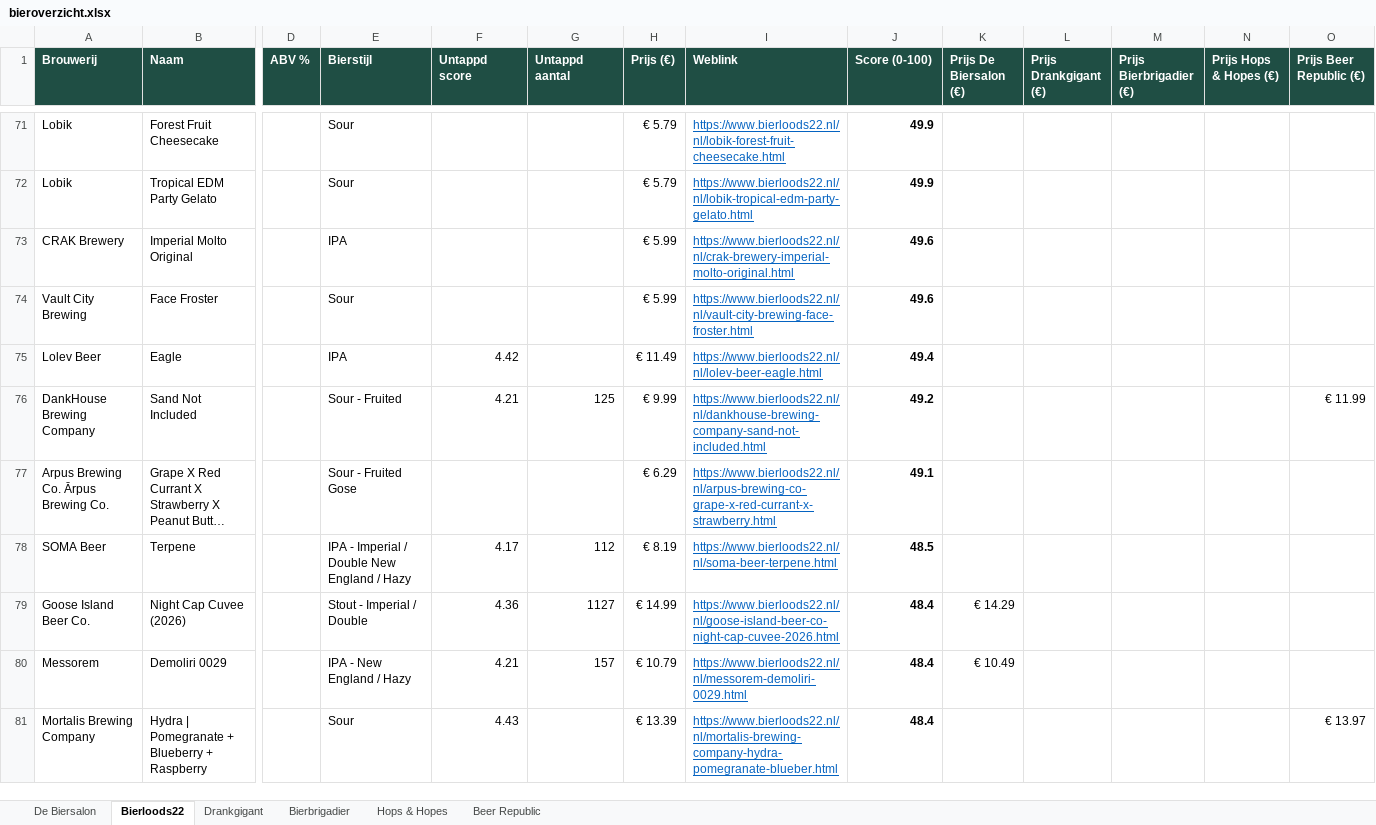
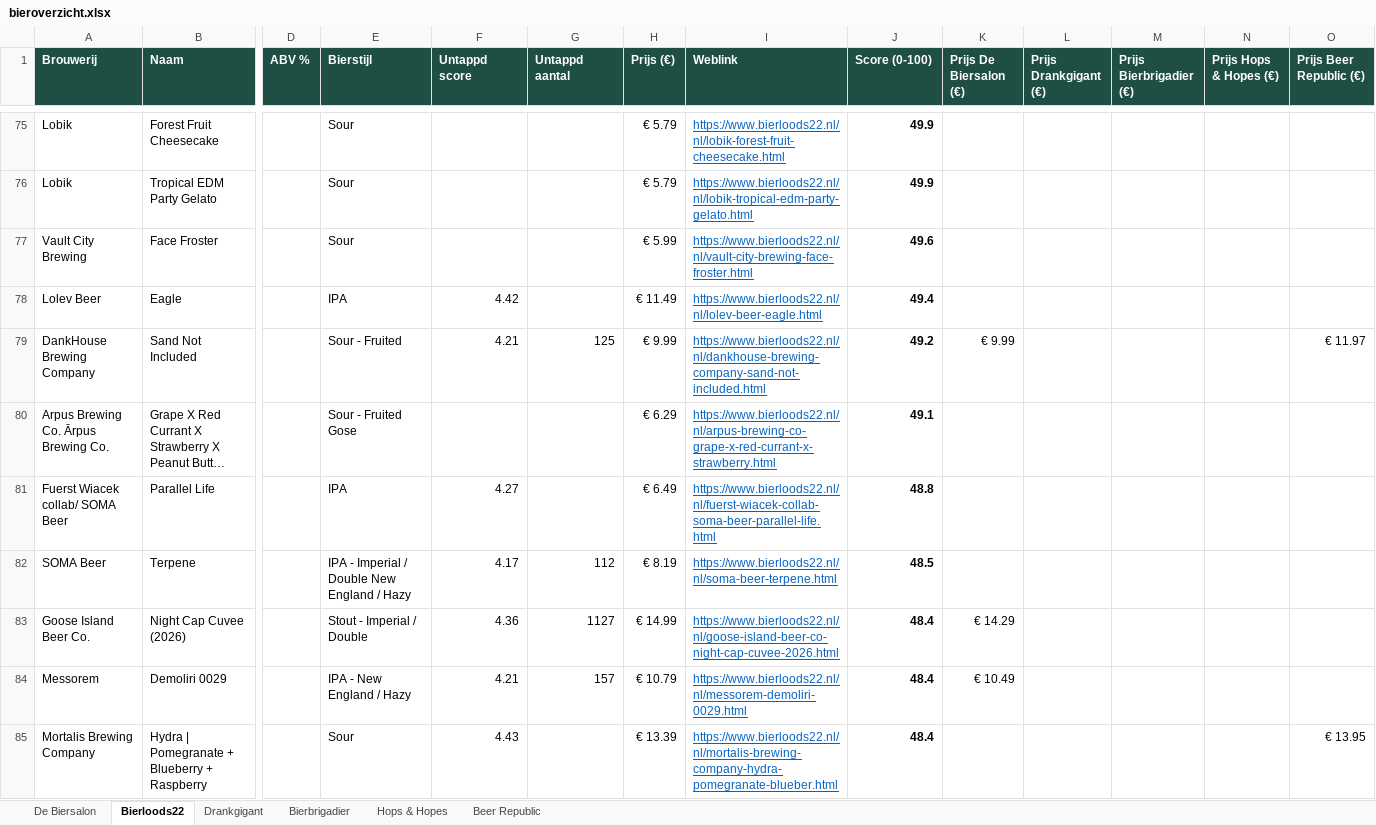
Before and after one commit to RdG-Bier/DeBierScraper, an Excel workbook: docs/bieroverzicht.xlsx, sheet Bierloods22, drawn as a sheet; only a part is shown, gaps mark what is left out; long unchanged cells end in …; values as stored, in another font and other column widths than the file's, no borders; conditional formats not drawn; removed rows and columns are numbered as before the commit, all else as after; rows hold the shown columns only; the diff covers the shown part only; the diff names each change by its address in the sheet, - before the commit and + after, or states it on an @@ line.

```diff
--- a/docs/bieroverzicht.xlsx (sheet Bierloods22)
+++ b/docs/bieroverzicht.xlsx (sheet Bierloods22)
-row 73: CRAK Brewery | Imperial Molto Original |  | IPA |  |  | € 5.99 | https://www.bierloods22.nl/nl/crak-brewery-imperial-molto-original.html | 49.6
-K79 (Prijs De Biersalon (€)): (empty)
+K79 (Prijs De Biersalon (€)): € 9.99
-O79 (Prijs Beer Republic (€)): € 11.99
+O79 (Prijs Beer Republic (€)): € 11.97
+row 81: Fuerst Wiacek collab/ SOMA Beer | Parallel Life |  | IPA | 4.27 |  | € 6.49 | https://www.bierloods22.nl/nl/fuerst-wiacek-collab-soma-beer-parallel-life.html | 48.8
-O85 (Prijs Beer Republic (€)): € 13.97
+O85 (Prijs Beer Republic (€)): € 13.95
```
Also changed, not shown: 20 added rows, 15 removed rows and 28 edited cells elsewhere in this sheet, sheet De Biersalon, sheet Beer Republic, sheet Bierbrigadier, sheet Hops & Hopes, sheet Drankgigant, 18 other files.
